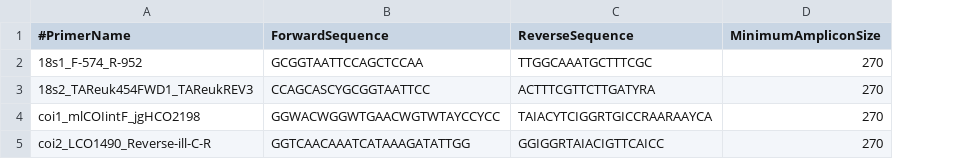
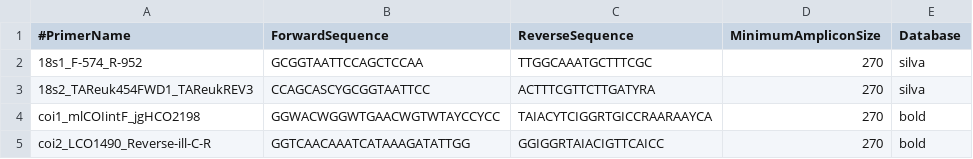
Before and after one commit to enormandeau/barque, a CSV file: primers.csv, drawn as a sheet; the diff names each change by its address in the sheet, - before the commit and + after, or states it on an @@ line.

Commit message:
Add database info to primers.csv

```diff
--- a/primers.csv
+++ b/primers.csv
+column E (Database), rows 2-5: silva | silva | bold | bold
```
